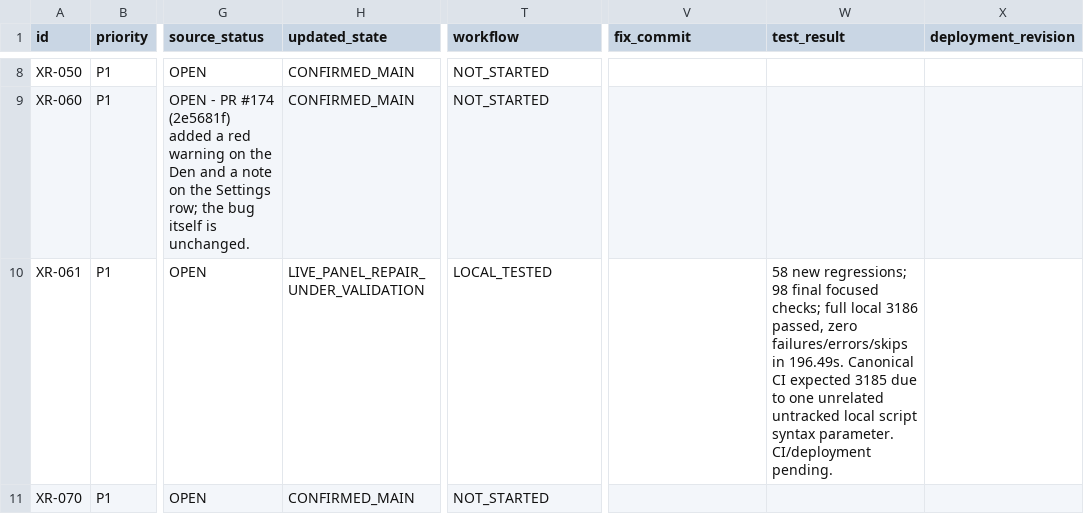
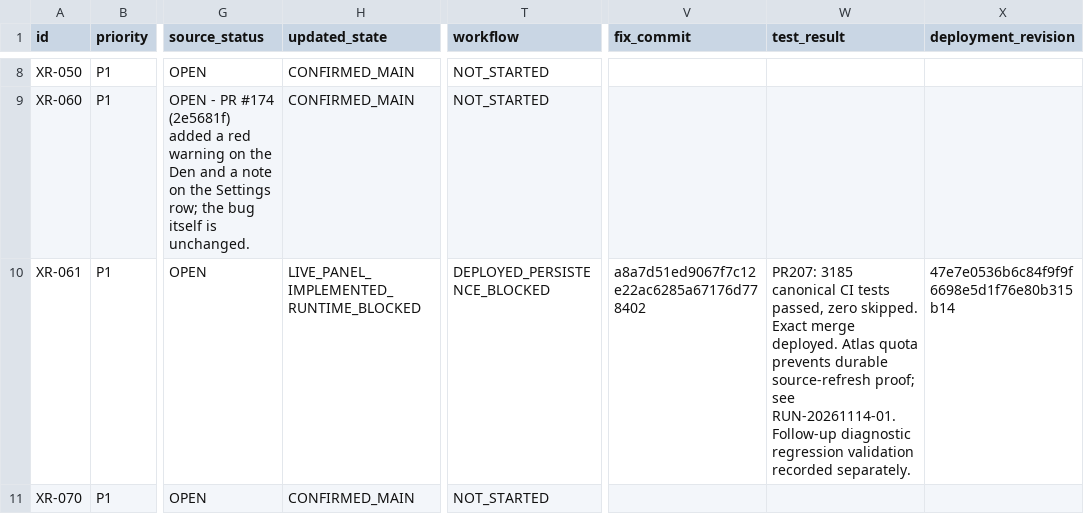
Before and after one commit to damandamanaulakh-tech/MARS, a CSV file: docs/repairs/backlog.csv, drawn as a sheet; only a part is shown, gaps mark what is left out; the diff covers the shown part only; the diff names each change by its address in the sheet, - before the commit and + after, or states it on an @@ line.

Commit message:
Expose sector snapshot write failures and record free-tier archive plan [skip render]

```diff
--- a/docs/repairs/backlog.csv
+++ b/docs/repairs/backlog.csv
-H10 (updated_state): LIVE_PANEL_REPAIR_UNDER_VALIDATION
+H10 (updated_state): LIVE_PANEL_IMPLEMENTED_RUNTIME_BLOCKED
-T10 (workflow): LOCAL_TESTED
+T10 (workflow): DEPLOYED_PERSISTENCE_BLOCKED
-V10 (fix_commit): (empty)
+V10 (fix_commit): a8a7d51ed9067f7c12e22ac6285a67176d778402
-W10 (test_result): 58 new regressions; 98 final focused checks; full local 3186 passed, zero failures/errors/skips in 196.49s. Canonical CI expected 3185 due to one unrelated untracked local script syntax parameter. CI/deployment pending.
+W10 (test_result): PR207: 3185 canonical CI tests passed, zero skipped. Exact merge deployed. Atlas quota prevents durable source-refresh proof; see RUN-20261114-01. Follow-up diagnostic regression validation recorded separately.
-X10 (deployment_revision): (empty)
+X10 (deployment_revision): 47e7e0536b6c84f9f9f6698e5d1f76e80b315b14
```
Also changed, not shown: 16 edited cells elsewhere in this file, 22 other files.
